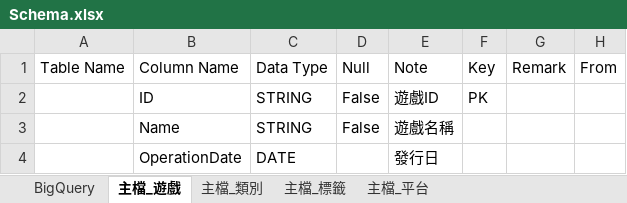
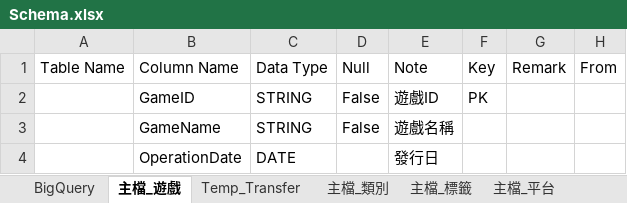
Before and after one commit to ltt002/steam_trend, an Excel workbook: Data/Schema.xlsx, sheet 主檔_遊戲, drawn as a sheet; values as stored, in another font and other column widths than the file's, no borders; the diff names each change by its address in the sheet, - before the commit and + after, or states it on an @@ line.

```diff
--- a/Data/Schema.xlsx (sheet 主檔_遊戲)
+++ b/Data/Schema.xlsx (sheet 主檔_遊戲)
+sheet tab: Temp_Transfer
-B2: ID
+B2: GameID
-B3: Name
+B3: GameName
```
Also changed, not shown: sheet 主檔_平台, other sheet tabs.
